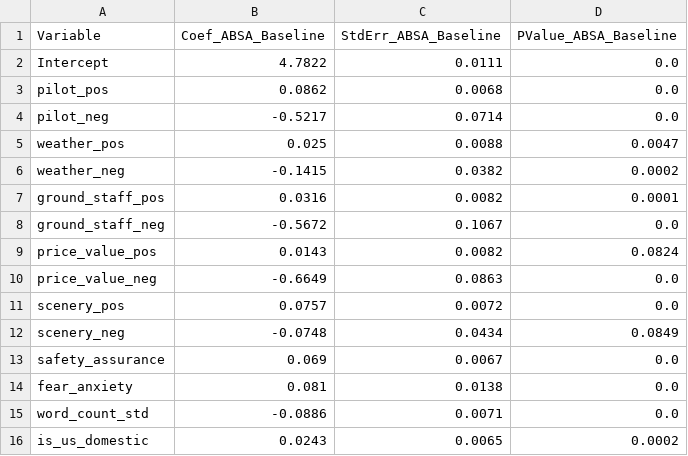
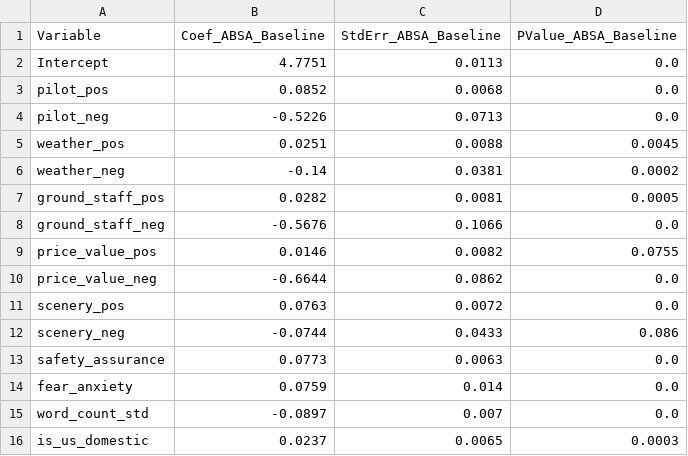
Before and after one commit to ypeng12/Low-Altitude, a CSV file: data/derived_outputs/deep_research_absa_regressions.csv, drawn as a sheet.

```diff
--- a/data/derived_outputs/deep_research_absa_regressions.csv
+++ b/data/derived_outputs/deep_research_absa_regressions.csv
@@ -1,16 +1,16 @@
 Variable,Coef_ABSA_Baseline,StdErr_ABSA_Baseline,PValue_ABSA_Baseline
-Intercept,4.7822,0.0111,0.0
-pilot_pos,0.0862,0.0068,0.0
-pilot_neg,-0.5217,0.0714,0.0
-weather_pos,0.025,0.0088,0.0047
-weather_neg,-0.1415,0.0382,0.0002
-ground_staff_pos,0.0316,0.0082,0.0001
-ground_staff_neg,-0.5672,0.1067,0.0
-price_value_pos,0.0143,0.0082,0.0824
-price_value_neg,-0.6649,0.0863,0.0
-scenery_pos,0.0757,0.0072,0.0
-scenery_neg,-0.0748,0.0434,0.0849
-safety_assurance,0.069,0.0067,0.0
-fear_anxiety,0.081,0.0138,0.0
-word_count_std,-0.0886,0.0071,0.0
-is_us_domestic,0.0243,0.0065,0.0002
+Intercept,4.7751,0.0113,0.0
+pilot_pos,0.0852,0.0068,0.0
+pilot_neg,-0.5226,0.0713,0.0
+weather_pos,0.0251,0.0088,0.0045
+weather_neg,-0.14,0.0381,0.0002
+ground_staff_pos,0.0282,0.0081,0.0005
+ground_staff_neg,-0.5676,0.1066,0.0
+price_value_pos,0.0146,0.0082,0.0755
+price_value_neg,-0.6644,0.0862,0.0
+scenery_pos,0.0763,0.0072,0.0
+scenery_neg,-0.0744,0.0433,0.086
+safety_assurance,0.0773,0.0063,0.0
+fear_anxiety,0.0759,0.014,0.0
+word_count_std,-0.0897,0.007,0.0
+is_us_domestic,0.0237,0.0065,0.0003
```
Also changed, not shown: data/derived_outputs/deep_research_attribution_discourse_regressions.csv, 2 other files.
